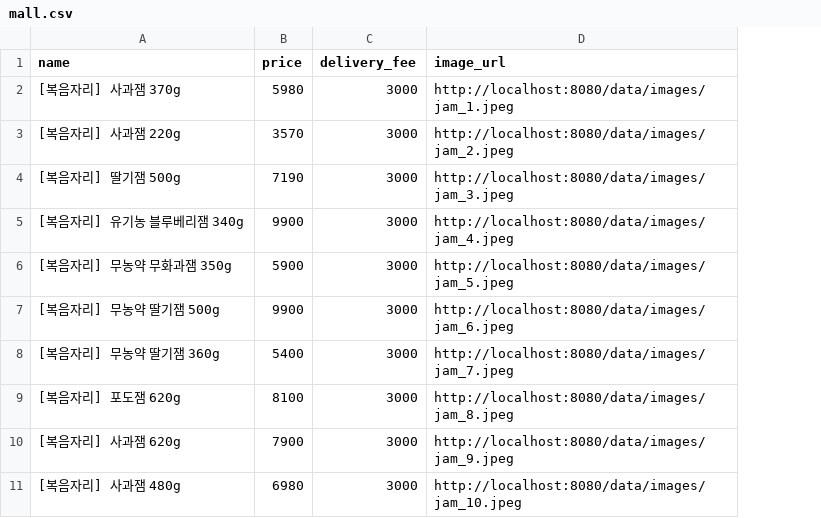
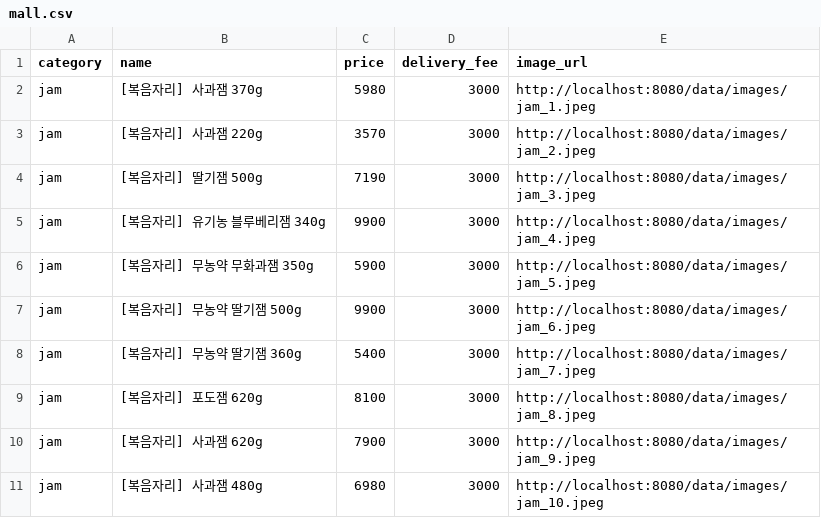
Before and after one commit to maketheworldwise/jam-factory-express-repository, a CSV file: data/mall.csv, drawn as a sheet; only a part is shown; the diff names each change by its address in the sheet, - before the commit and + after, or states it on an @@ line.

```diff
--- a/data/mall.csv
+++ b/data/mall.csv
+column A (category), rows 2-11: all jam
```
Also changed, not shown: 7 other files.
